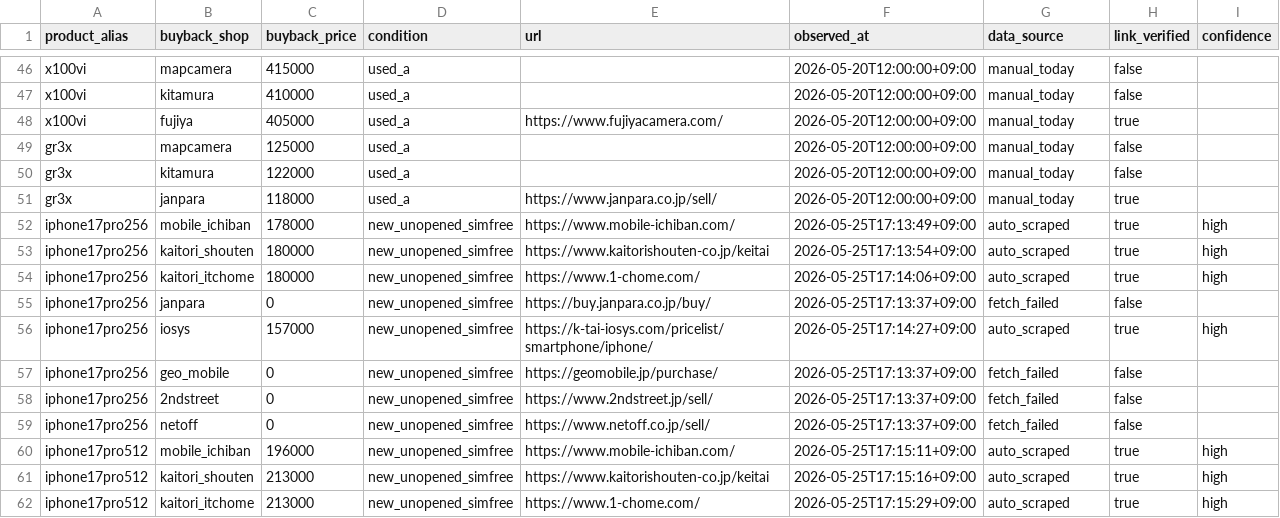
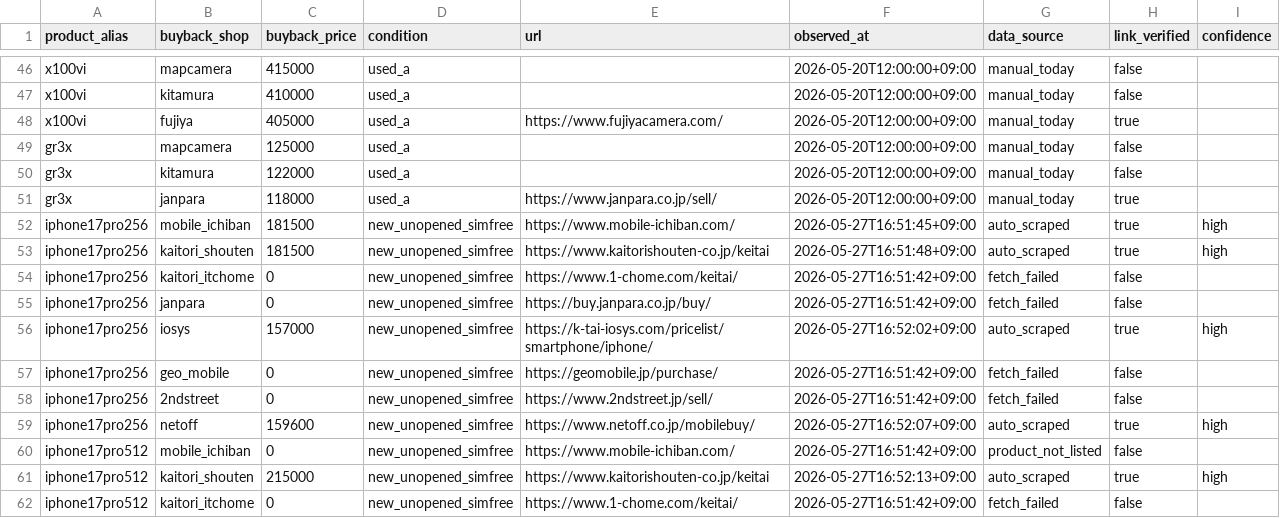
Before and after one commit to estkey0001/premium-monitor, a CSV file: data/manual_buyback_prices.csv, drawn as a sheet; only a part is shown, gaps mark what is left out; the diff covers the shown part only.

```diff
--- a/data/manual_buyback_prices.csv
+++ b/data/manual_buyback_prices.csv
@@ -51,12 +51,12 @@ gr3x,kitamura,122000,used_a,,2026-05-20T12:00:00+09:00,manual_today,false,
 gr3x,janpara,118000,used_a,https://www.janpara.co.jp/sell/,2026-05-20T12:00:00+09:00,manual_today,true,
-iphone17pro256,mobile_ichiban,178000,new_unopened_simfree,https://www.mobile-ichiban.com/,2026-05-25T17:13:49+09:00,auto_scraped,true,high
-iphone17pro256,kaitori_shouten,180000,new_unopened_simfree,https://www.kaitorishouten-co.jp/keitai,2026-05-25T17:13:54+09:00,auto_scraped,true,high
-iphone17pro256,kaitori_itchome,180000,new_unopened_simfree,https://www.1-chome.com/,2026-05-25T17:14:06+09:00,auto_scraped,true,high
-iphone17pro256,janpara,0,new_unopened_simfree,https://buy.janpara.co.jp/buy/,2026-05-25T17:13:37+09:00,fetch_failed,false,
-iphone17pro256,iosys,157000,new_unopened_simfree,https://k-tai-iosys.com/pricelist/smartphone/iphone/,2026-05-25T17:14:27+09:00,auto_scraped,true,high
-iphone17pro256,geo_mobile,0,new_unopened_simfree,https://geomobile.jp/purchase/,2026-05-25T17:13:37+09:00,fetch_failed,false,
-iphone17pro256,2ndstreet,0,new_unopened_simfree,https://www.2ndstreet.jp/sell/,2026-05-25T17:13:37+09:00,fetch_failed,false,
-iphone17pro256,netoff,0,new_unopened_simfree,https://www.netoff.co.jp/sell/,2026-05-25T17:13:37+09:00,fetch_failed,false,
-iphone17pro512,mobile_ichiban,196000,new_unopened_simfree,https://www.mobile-ichiban.com/,2026-05-25T17:15:11+09:00,auto_scraped,true,high
-iphone17pro512,kaitori_shouten,213000,new_unopened_simfree,https://www.kaitorishouten-co.jp/keitai,2026-05-25T17:15:16+09:00,auto_scraped,true,high
-iphone17pro512,kaitori_itchome,213000,new_unopened_simfree,https://www.1-chome.com/,2026-05-25T17:15:29+09:00,auto_scraped,true,high
+iphone17pro256,mobile_ichiban,181500,new_unopened_simfree,https://www.mobile-ichiban.com/,2026-05-27T16:51:45+09:00,auto_scraped,true,high
+iphone17pro256,kaitori_shouten,181500,new_unopened_simfree,https://www.kaitorishouten-co.jp/keitai,2026-05-27T16:51:48+09:00,auto_scraped,true,high
+iphone17pro256,kaitori_itchome,0,new_unopened_simfree,https://www.1-chome.com/keitai/,2026-05-27T16:51:42+09:00,fetch_failed,false,
+iphone17pro256,janpara,0,new_unopened_simfree,https://buy.janpara.co.jp/buy/,2026-05-27T16:51:42+09:00,fetch_failed,false,
+iphone17pro256,iosys,157000,new_unopened_simfree,https://k-tai-iosys.com/pricelist/smartphone/iphone/,2026-05-27T16:52:02+09:00,auto_scraped,true,high
+iphone17pro256,geo_mobile,0,new_unopened_simfree,https://geomobile.jp/purchase/,2026-05-27T16:51:42+09:00,fetch_failed,false,
+iphone17pro256,2ndstreet,0,new_unopened_simfree,https://www.2ndstreet.jp/sell/,2026-05-27T16:51:42+09:00,fetch_failed,false,
+iphone17pro256,netoff,159600,new_unopened_simfree,https://www.netoff.co.jp/mobilebuy/,2026-05-27T16:52:07+09:00,auto_scraped,true,high
+iphone17pro512,mobile_ichiban,0,new_unopened_simfree,https://www.mobile-ichiban.com/,2026-05-27T16:51:42+09:00,product_not_listed,false,
+iphone17pro512,kaitori_shouten,215000,new_unopened_simfree,https://www.kaitorishouten-co.jp/keitai,2026-05-27T16:52:13+09:00,auto_scraped,true,high
+iphone17pro512,kaitori_itchome,0,new_unopened_simfree,https://www.1-chome.com/keitai/,2026-05-27T16:51:42+09:00,fetch_failed,false,
```
Also changed, not shown: 77 edited cells elsewhere in this file, 37 other files.
